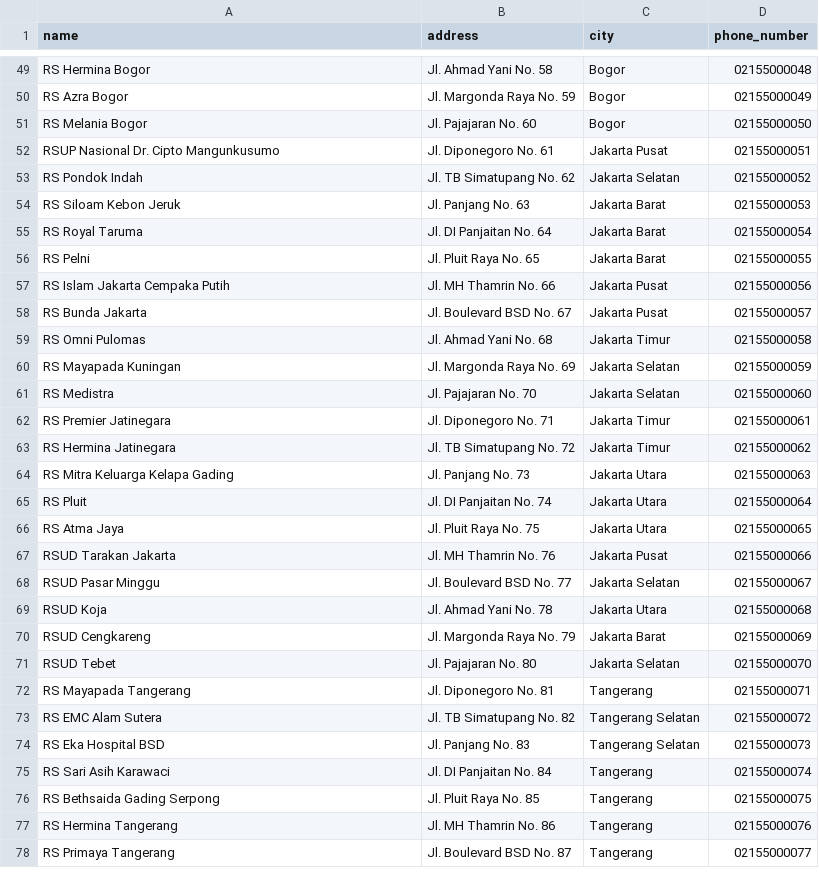
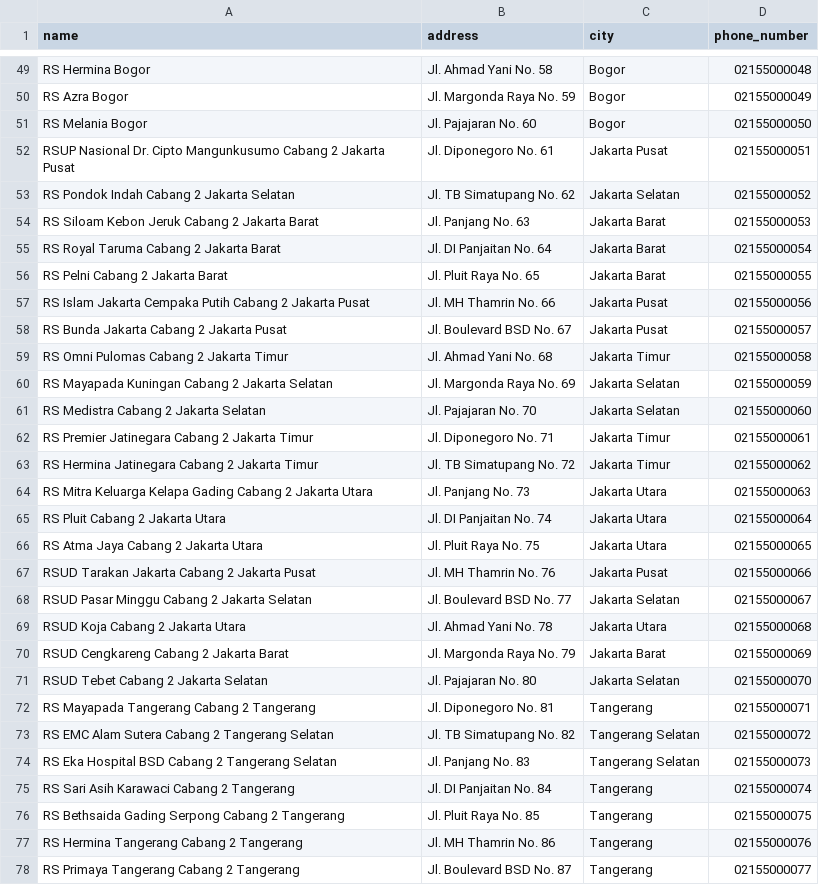
Before and after one commit to sudrajathadi/service-antrik-main, a CSV file: csv_test_data/50_rows/hospitals.csv, drawn as a sheet; only a part is shown, gaps mark what is left out; the diff covers the shown part only.

```diff
--- a/csv_test_data/50_rows/hospitals.csv
+++ b/csv_test_data/50_rows/hospitals.csv
@@ -51,28 +51,28 @@ RS Azra Bogor,Jl. Margonda Raya No. 59,Bogor,02155000049
 RS Melania Bogor,Jl. Pajajaran No. 60,Bogor,02155000050
-RSUP Nasional Dr. Cipto Mangunkusumo,Jl. Diponegoro No. 61,Jakarta Pusat,02155000051
-RS Pondok Indah,Jl. TB Simatupang No. 62,Jakarta Selatan,02155000052
-RS Siloam Kebon Jeruk,Jl. Panjang No. 63,Jakarta Barat,02155000053
-RS Royal Taruma,Jl. DI Panjaitan No. 64,Jakarta Barat,02155000054
-RS Pelni,Jl. Pluit Raya No. 65,Jakarta Barat,02155000055
-RS Islam Jakarta Cempaka Putih,Jl. MH Thamrin No. 66,Jakarta Pusat,02155000056
-RS Bunda Jakarta,Jl. Boulevard BSD No. 67,Jakarta Pusat,02155000057
-RS Omni Pulomas,Jl. Ahmad Yani No. 68,Jakarta Timur,02155000058
-RS Mayapada Kuningan,Jl. Margonda Raya No. 69,Jakarta Selatan,02155000059
-RS Medistra,Jl. Pajajaran No. 70,Jakarta Selatan,02155000060
-RS Premier Jatinegara,Jl. Diponegoro No. 71,Jakarta Timur,02155000061
-RS Hermina Jatinegara,Jl. TB Simatupang No. 72,Jakarta Timur,02155000062
-RS Mitra Keluarga Kelapa Gading,Jl. Panjang No. 73,Jakarta Utara,02155000063
-RS Pluit,Jl. DI Panjaitan No. 74,Jakarta Utara,02155000064
-RS Atma Jaya,Jl. Pluit Raya No. 75,Jakarta Utara,02155000065
-RSUD Tarakan Jakarta,Jl. MH Thamrin No. 76,Jakarta Pusat,02155000066
-RSUD Pasar Minggu,Jl. Boulevard BSD No. 77,Jakarta Selatan,02155000067
-RSUD Koja,Jl. Ahmad Yani No. 78,Jakarta Utara,02155000068
-RSUD Cengkareng,Jl. Margonda Raya No. 79,Jakarta Barat,02155000069
-RSUD Tebet,Jl. Pajajaran No. 80,Jakarta Selatan,02155000070
-RS Mayapada Tangerang,Jl. Diponegoro No. 81,Tangerang,02155000071
-RS EMC Alam Sutera,Jl. TB Simatupang No. 82,Tangerang Selatan,02155000072
-RS Eka Hospital BSD,Jl. Panjang No. 83,Tangerang Selatan,02155000073
-RS Sari Asih Karawaci,Jl. DI Panjaitan No. 84,Tangerang,02155000074
-RS Bethsaida Gading Serpong,Jl. Pluit Raya No. 85,Tangerang,02155000075
-RS Hermina Tangerang,Jl. MH Thamrin No. 86,Tangerang,02155000076
-RS Primaya Tangerang,Jl. Boulevard BSD No. 87,Tangerang,02155000077
+RSUP Nasional Dr. Cipto Mangunkusumo Cabang 2 Jakarta Pusat,Jl. Diponegoro No. 61,Jakarta Pusat,02155000051
+RS Pondok Indah Cabang 2 Jakarta Selatan,Jl. TB Simatupang No. 62,Jakarta Selatan,02155000052
+RS Siloam Kebon Jeruk Cabang 2 Jakarta Barat,Jl. Panjang No. 63,Jakarta Barat,02155000053
+RS Royal Taruma Cabang 2 Jakarta Barat,Jl. DI Panjaitan No. 64,Jakarta Barat,02155000054
+RS Pelni Cabang 2 Jakarta Barat,Jl. Pluit Raya No. 65,Jakarta Barat,02155000055
+RS Islam Jakarta Cempaka Putih Cabang 2 Jakarta Pusat,Jl. MH Thamrin No. 66,Jakarta Pusat,02155000056
+RS Bunda Jakarta Cabang 2 Jakarta Pusat,Jl. Boulevard BSD No. 67,Jakarta Pusat,02155000057
+RS Omni Pulomas Cabang 2 Jakarta Timur,Jl. Ahmad Yani No. 68,Jakarta Timur,02155000058
+RS Mayapada Kuningan Cabang 2 Jakarta Selatan,Jl. Margonda Raya No. 69,Jakarta Selatan,02155000059
+RS Medistra Cabang 2 Jakarta Selatan,Jl. Pajajaran No. 70,Jakarta Selatan,02155000060
+RS Premier Jatinegara Cabang 2 Jakarta Timur,Jl. Diponegoro No. 71,Jakarta Timur,02155000061
+RS Hermina Jatinegara Cabang 2 Jakarta Timur,Jl. TB Simatupang No. 72,Jakarta Timur,02155000062
+RS Mitra Keluarga Kelapa Gading Cabang 2 Jakarta Utara,Jl. Panjang No. 73,Jakarta Utara,02155000063
+RS Pluit Cabang 2 Jakarta Utara,Jl. DI Panjaitan No. 74,Jakarta Utara,02155000064
+RS Atma Jaya Cabang 2 Jakarta Utara,Jl. Pluit Raya No. 75,Jakarta Utara,02155000065
+RSUD Tarakan Jakarta Cabang 2 Jakarta Pusat,Jl. MH Thamrin No. 76,Jakarta Pusat,02155000066
+RSUD Pasar Minggu Cabang 2 Jakarta Selatan,Jl. Boulevard BSD No. 77,Jakarta Selatan,02155000067
+RSUD Koja Cabang 2 Jakarta Utara,Jl. Ahmad Yani No. 78,Jakarta Utara,02155000068
+RSUD Cengkareng Cabang 2 Jakarta Barat,Jl. Margonda Raya No. 79,Jakarta Barat,02155000069
+RSUD Tebet Cabang 2 Jakarta Selatan,Jl. Pajajaran No. 80,Jakarta Selatan,02155000070
+RS Mayapada Tangerang Cabang 2 Tangerang,Jl. Diponegoro No. 81,Tangerang,02155000071
+RS EMC Alam Sutera Cabang 2 Tangerang Selatan,Jl. TB Simatupang No. 82,Tangerang Selatan,02155000072
+RS Eka Hospital BSD Cabang 2 Tangerang Selatan,Jl. Panjang No. 83,Tangerang Selatan,02155000073
+RS Sari Asih Karawaci Cabang 2 Tangerang,Jl. DI Panjaitan No. 84,Tangerang,02155000074
+RS Bethsaida Gading Serpong Cabang 2 Tangerang,Jl. Pluit Raya No. 85,Tangerang,02155000075
+RS Hermina Tangerang Cabang 2 Tangerang,Jl. MH Thamrin No. 86,Tangerang,02155000076
+RS Primaya Tangerang Cabang 2 Tangerang,Jl. Boulevard BSD No. 87,Tangerang,02155000077
```
Also changed, not shown: 23 edited cells elsewhere in this file, 20 other files.
